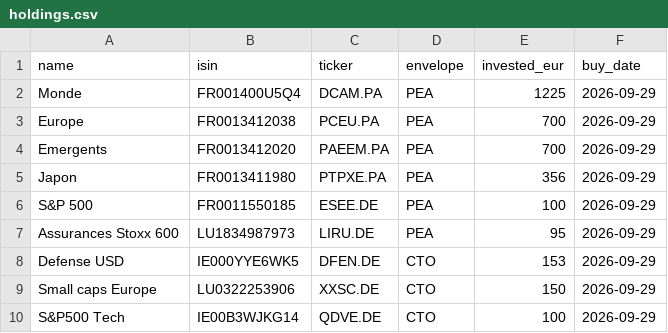
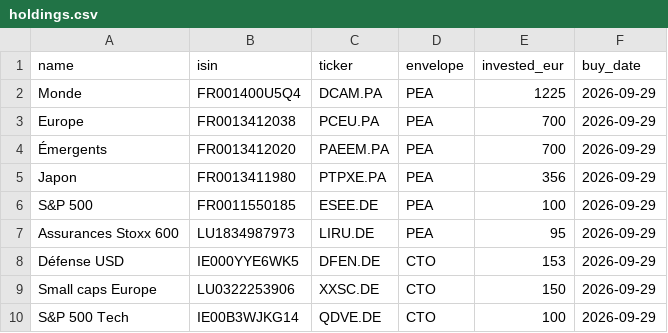
Before and after one commit to maximevigouroux/mon-portefeuille, a CSV file: holdings.csv, drawn as a sheet.

Commit message:
Fix spelling of investment names in holdings.csv
Updated the name of 'Emergents' to 'Émergents' and 'Defense USD' to 'Défense USD' in holdings.csv.

```diff
--- a/holdings.csv
+++ b/holdings.csv
@@ -3,3 +3,3 @@ Monde,FR001400U5Q4,DCAM.PA,PEA,1225,2026-09-29
 Europe,FR0013412038,PCEU.PA,PEA,700,2026-09-29
-Emergents,FR0013412020,PAEEM.PA,PEA,700,2026-09-29
+Émergents,FR0013412020,PAEEM.PA,PEA,700,2026-09-29
 Japon,FR0013411980,PTPXE.PA,PEA,356,2026-09-29
@@ -7,4 +7,4 @@ S&P 500,FR0011550185,ESEE.DE,PEA,100,2026-09-29
 Assurances Stoxx 600,LU1834987973,LIRU.DE,PEA,95,2026-09-29
-Defense USD,IE000YYE6WK5,DFEN.DE,CTO,153,2026-09-29
+Défense USD,IE000YYE6WK5,DFEN.DE,CTO,153,2026-09-29
 Small caps Europe,LU0322253906,XXSC.DE,CTO,150,2026-09-29
-S&P500 Tech,IE00B3WJKG14,QDVE.DE,CTO,100,2026-09-29
+S&P 500 Tech,IE00B3WJKG14,QDVE.DE,CTO,100,2026-09-29
```
